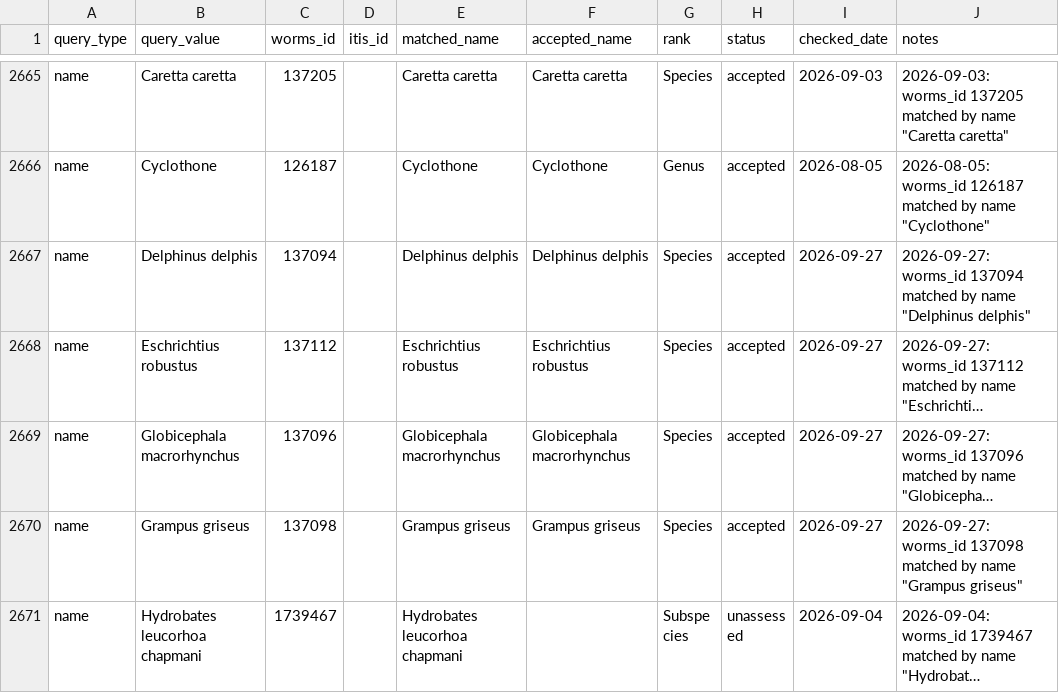
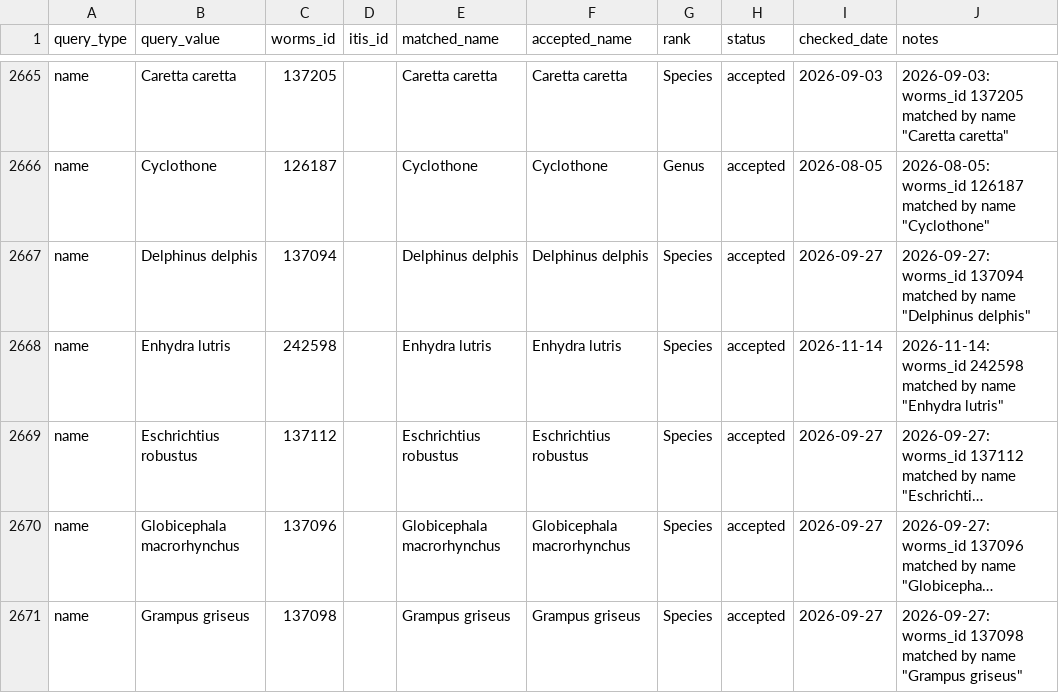
Before and after one commit to CalCOFI/workflows, a CSV file: metadata/taxon_xref.csv, drawn as a sheet; only a part is shown, gaps mark what is left out; the shorter side is filled out with more unchanged rows; long unchanged cells end in …; the diff names each change by its address in the sheet, - before the commit and + after, or states it on an @@ line.

```diff
--- a/metadata/taxon_xref.csv
+++ b/metadata/taxon_xref.csv
+row 2668: name | Enhydra lutris | 242598 |  | Enhydra lutris | Enhydra lutris | Species | accepted | 2026-11-14 | 2026-11-14: worms_id 242598 matched by name "Enhydra lutris"
```
Also changed, not shown: metadata/measurement_type.csv, metadata/sio/cetacean-sightings/species_codes.csv, 6 other files.
